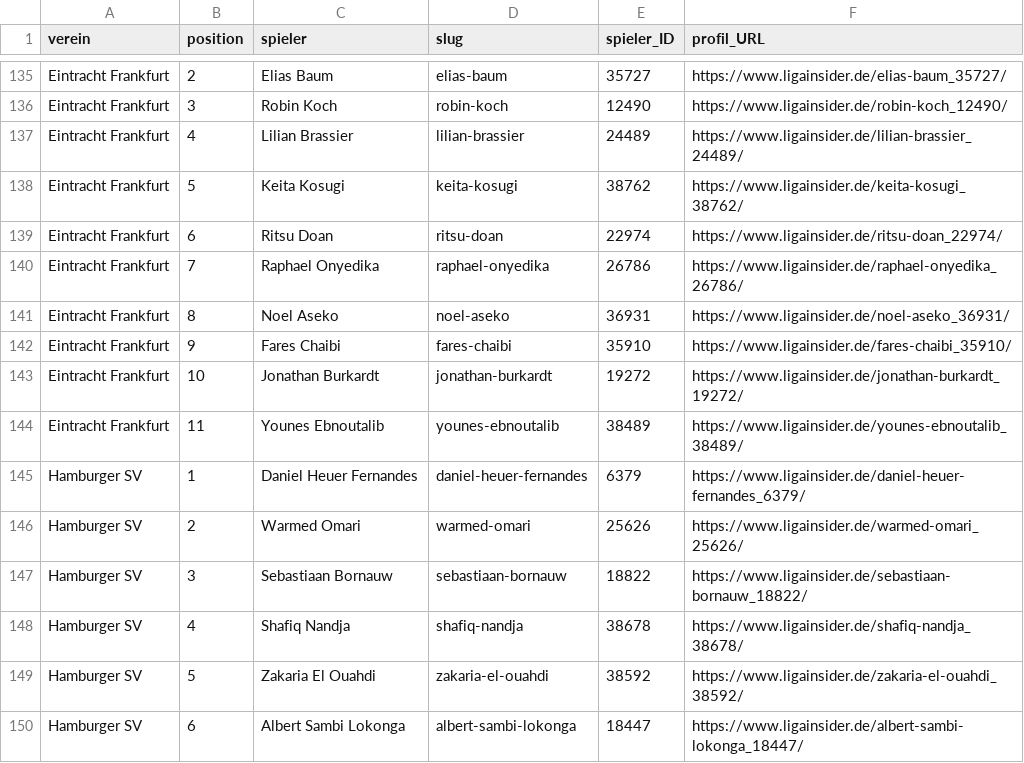
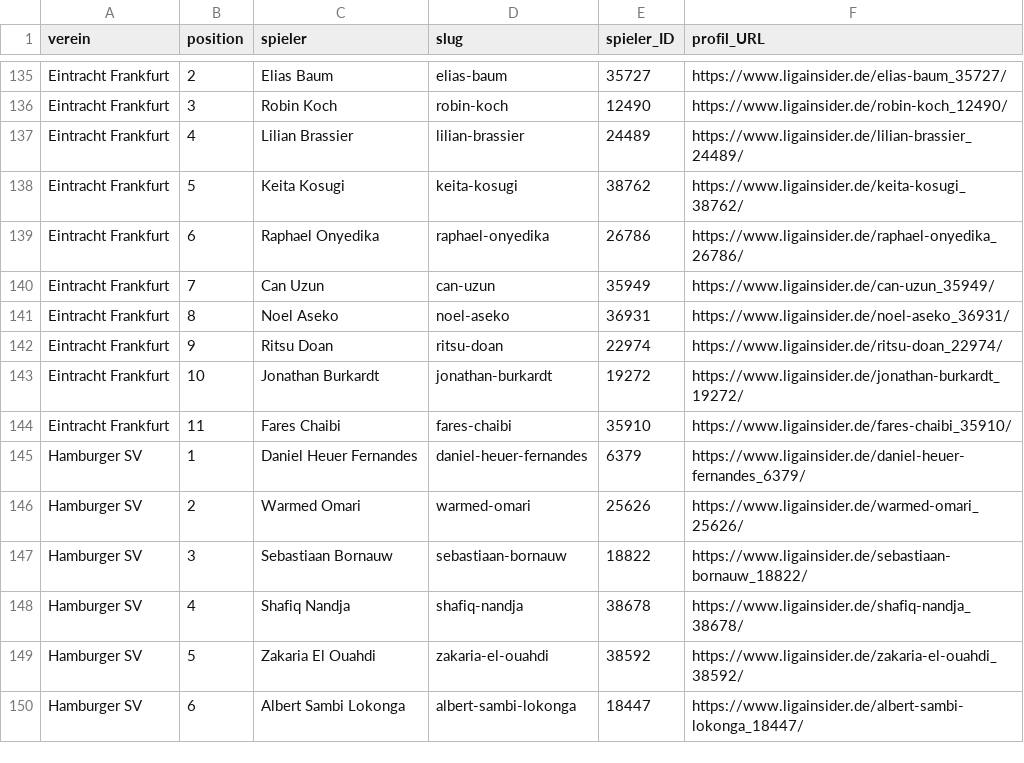
Before and after one commit to robb1302/kickbase-ai, a CSV file: data/matchday/bundesliga_startelf.csv, drawn as a sheet; only a part is shown, gaps mark what is left out; the diff covers the shown part only.

```diff
--- a/data/matchday/bundesliga_startelf.csv
+++ b/data/matchday/bundesliga_startelf.csv
@@ -138,8 +138,8 @@ Eintracht Frankfurt;4;Lilian Brassier;lilian-brassier;24489;https://www.ligainsi
 Eintracht Frankfurt;5;Keita Kosugi;keita-kosugi;38762;https://www.ligainsider.de/keita-kosugi_38762/
-Eintracht Frankfurt;6;Ritsu Doan;ritsu-doan;22974;https://www.ligainsider.de/ritsu-doan_22974/
-Eintracht Frankfurt;7;Raphael Onyedika;raphael-onyedika;26786;https://www.ligainsider.de/raphael-onyedika_26786/
+Eintracht Frankfurt;6;Raphael Onyedika;raphael-onyedika;26786;https://www.ligainsider.de/raphael-onyedika_26786/
+Eintracht Frankfurt;7;Can Uzun;can-uzun;35949;https://www.ligainsider.de/can-uzun_35949/
 Eintracht Frankfurt;8;Noel Aseko;noel-aseko;36931;https://www.ligainsider.de/noel-aseko_36931/
-Eintracht Frankfurt;9;Fares Chaibi;fares-chaibi;35910;https://www.ligainsider.de/fares-chaibi_35910/
+Eintracht Frankfurt;9;Ritsu Doan;ritsu-doan;22974;https://www.ligainsider.de/ritsu-doan_22974/
 Eintracht Frankfurt;10;Jonathan Burkardt;jonathan-burkardt;19272;https://www.ligainsider.de/jonathan-burkardt_19272/
-Eintracht Frankfurt;11;Younes Ebnoutalib;younes-ebnoutalib;38489;https://www.ligainsider.de/younes-ebnoutalib_38489/
+Eintracht Frankfurt;11;Fares Chaibi;fares-chaibi;35910;https://www.ligainsider.de/fares-chaibi_35910/
 Hamburger SV;1;Daniel Heuer Fernandes;daniel-heuer-fernandes;6379;https://www.ligainsider.de/daniel-heuer-fernandes_6379/
```
Also changed, not shown: 10 added rows, 10 removed rows and 9 edited cells elsewhere in this file, data/final/final.csv, data/matchday/bundesliga_alternativen.csv.
